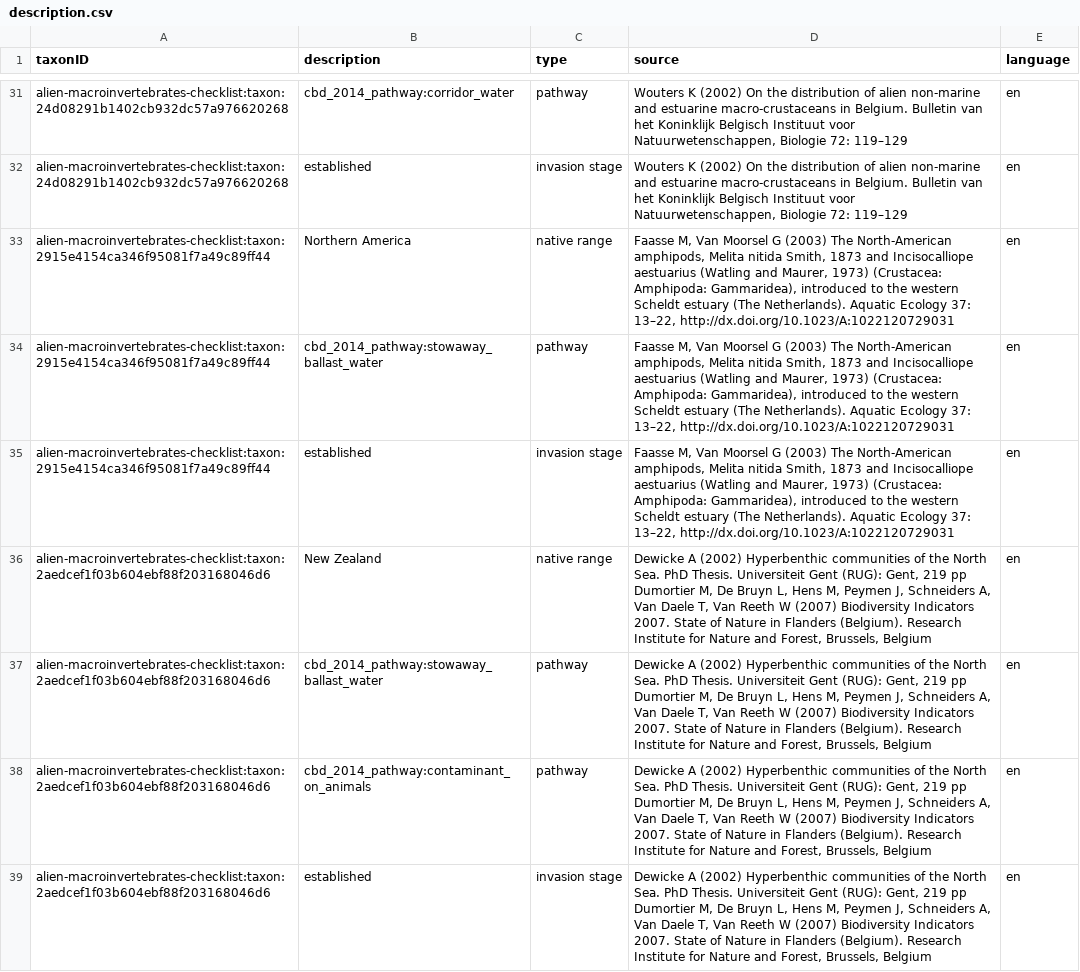
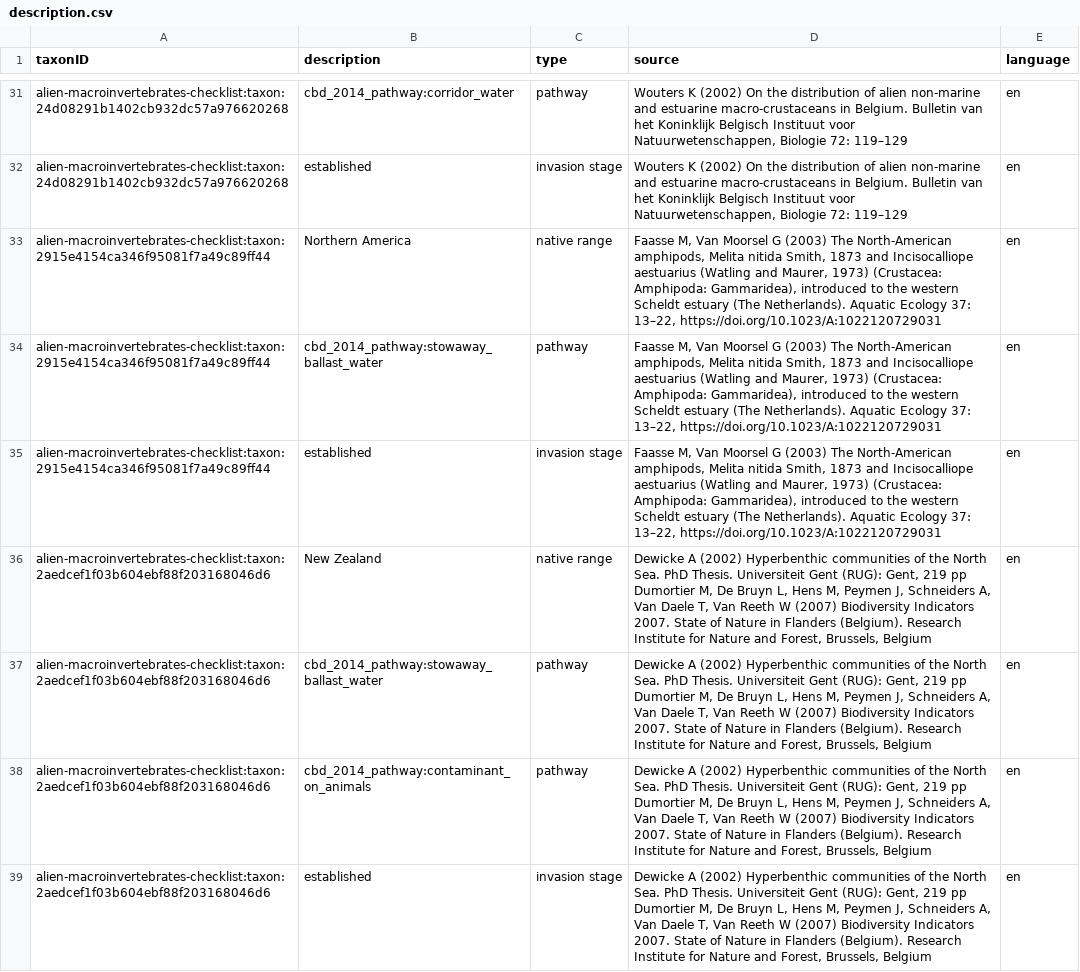
Before and after one commit to LifeWatchINBO/alien-macroinvertebrates, a CSV file: data/processed/dwc_checklist/description.csv, drawn as a sheet; only a part is shown, gaps mark what is left out; the diff covers the shown part only.

Commit message:
Use recommended DOI citation in source

```diff
--- a/data/processed/dwc_checklist/description.csv
+++ b/data/processed/dwc_checklist/description.csv
@@ -32,5 +32,5 @@
 "alien-macroinvertebrates-checklist:taxon:24d08291b1402cb932dc57a976620268","established","invasion stage","Wouters K (2002) On the distribution of alien non-marine and estuarine macro-crustaceans in Belgium. Bulletin van het Koninklijk Belgisch Instituut voor Natuurwetenschappen, Biologie 72: 119–129","en"
-"alien-macroinvertebrates-checklist:taxon:2915e4154ca346f95081f7a49c89ff44","Northern America","native range","Faasse M, Van Moorsel G (2003) The North-American amphipods, Melita nitida Smith, 1873 and Incisocalliope aestuarius (Watling and Maurer, 1973) (Crustacea: Amphipoda: Gammaridea), introduced to the western Scheldt estuary (The Netherlands). Aquatic Ecology 37: 13–22, http://dx.doi.org/10.1023/A:1022120729031","en"
-"alien-macroinvertebrates-checklist:taxon:2915e4154ca346f95081f7a49c89ff44","cbd_2014_pathway:stowaway_ballast_water","pathway","Faasse M, Van Moorsel G (2003) The North-American amphipods, Melita nitida Smith, 1873 and Incisocalliope aestuarius (Watling and Maurer, 1973) (Crustacea: Amphipoda: Gammaridea), introduced to the western Scheldt estuary (The Netherlands). Aquatic Ecology 37: 13–22, http://dx.doi.org/10.1023/A:1022120729031","en"
-"alien-macroinvertebrates-checklist:taxon:2915e4154ca346f95081f7a49c89ff44","established","invasion stage","Faasse M, Van Moorsel G (2003) The North-American amphipods, Melita nitida Smith, 1873 and Incisocalliope aestuarius (Watling and Maurer, 1973) (Crustacea: Amphipoda: Gammaridea), introduced to the western Scheldt estuary (The Netherlands). Aquatic Ecology 37: 13–22, http://dx.doi.org/10.1023/A:1022120729031","en"
+"alien-macroinvertebrates-checklist:taxon:2915e4154ca346f95081f7a49c89ff44","Northern America","native range","Faasse M, Van Moorsel G (2003) The North-American amphipods, Melita nitida Smith, 1873 and Incisocalliope aestuarius (Watling and Maurer, 1973) (Crustacea: Amphipoda: Gammaridea), introduced to the western Scheldt estuary (The Netherlands). Aquatic Ecology 37: 13–22, https://doi.org/10.1023/A:1022120729031","en"
+"alien-macroinvertebrates-checklist:taxon:2915e4154ca346f95081f7a49c89ff44","cbd_2014_pathway:stowaway_ballast_water","pathway","Faasse M, Van Moorsel G (2003) The North-American amphipods, Melita nitida Smith, 1873 and Incisocalliope aestuarius (Watling and Maurer, 1973) (Crustacea: Amphipoda: Gammaridea), introduced to the western Scheldt estuary (The Netherlands). Aquatic Ecology 37: 13–22, https://doi.org/10.1023/A:1022120729031","en"
+"alien-macroinvertebrates-checklist:taxon:2915e4154ca346f95081f7a49c89ff44","established","invasion stage","Faasse M, Van Moorsel G (2003) The North-American amphipods, Melita nitida Smith, 1873 and Incisocalliope aestuarius (Watling and Maurer, 1973) (Crustacea: Amphipoda: Gammaridea), introduced to the western Scheldt estuary (The Netherlands). Aquatic Ecology 37: 13–22, https://doi.org/10.1023/A:1022120729031","en"
 "alien-macroinvertebrates-checklist:taxon:2aedcef1f03b604ebf88f203168046d6","New Zealand","native range","Dewicke A (2002) Hyperbenthic communities of the North Sea. PhD Thesis. Universiteit Gent (RUG): Gent, 219 pp Dumortier M, De Bruyn L, Hens M, Peymen J, Schneiders A, Van Daele T, Van Reeth W (2007) Biodiversity Indicators 2007. State of Nature in Flanders (Belgium). Research Institute for Nature and Forest, Brussels, Belgium","en"
```
Also changed, not shown: 71 edited cells elsewhere in this file, data/processed/dwc_checklist/distribution.csv, data/raw/sources.tsv, 1 other file.
